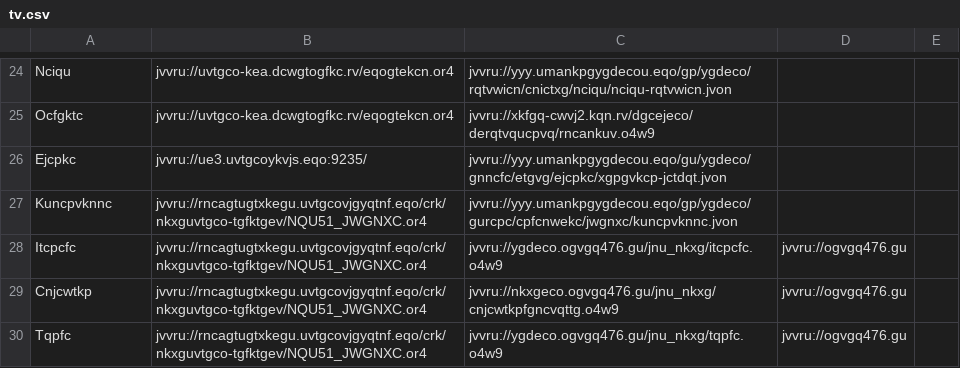
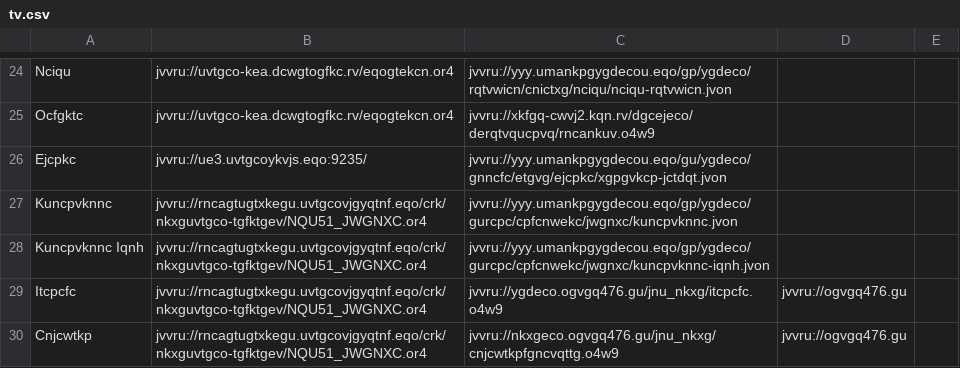
Before and after one commit to andalusianroads/javascript, a CSV file: tv/tv.csv, drawn as a sheet; only a part is shown, gaps mark what is left out; the shorter side is filled out with more unchanged rows; the diff names each change by its address in the sheet, - before the commit and + after, or states it on an @@ line.

Commit message:
Update tv.csv

```diff
--- a/tv/tv.csv
+++ b/tv/tv.csv
+row 28: Kuncpvknnc Iqnh | jvvru://rncagtugtxkegu.uvtgcovjgyqtnf.eqo/crk/nkxguvtgco-tgfktgev/NQU51_JWGNXC.or4 | jvvru://yyy.umankpgygdecou.eqo/gp/ygdeco/gurcpc/cpfcnwekc/jwgnxc/kuncpvknnc-iqnh.jvon
```
